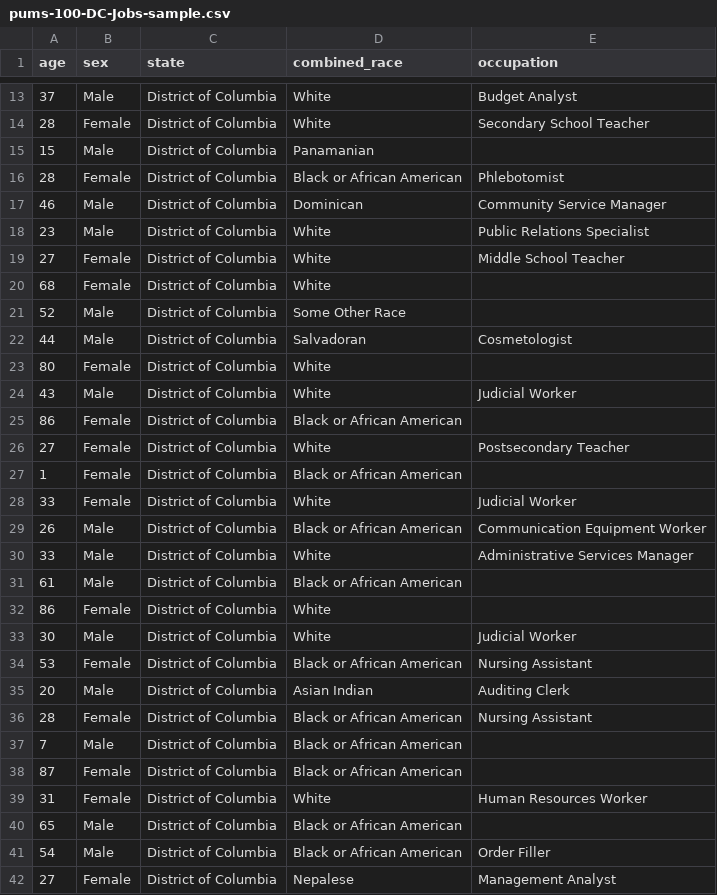
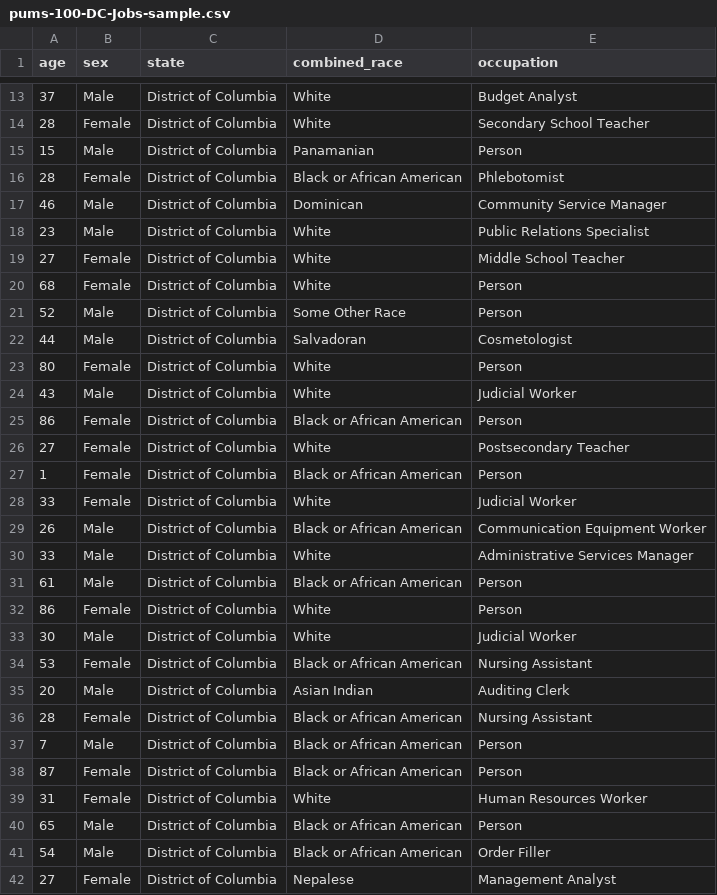
Before and after one commit to Data-Experience-Lab/chi2024-ai-anthropographics, a CSV file: pums-100-DC-Jobs-sample.csv, drawn as a sheet; only a part is shown, gaps mark what is left out; the diff covers the shown part only.

Commit message:
No job -> 'Person'

```diff
--- a/pums-100-DC-Jobs-sample.csv
+++ b/pums-100-DC-Jobs-sample.csv
@@ -14,3 +14,3 @@ age,sex,state,combined_race,occupation
 28,Female,District of Columbia,White,Secondary School Teacher
-15,Male,District of Columbia,Panamanian,
+15,Male,District of Columbia,Panamanian,Person
 28,Female,District of Columbia,Black or African American,Phlebotomist
@@ -19,10 +19,10 @@ age,sex,state,combined_race,occupation
 27,Female,District of Columbia,White,Middle School Teacher
-68,Female,District of Columbia,White,
-52,Male,District of Columbia,Some Other Race,
+68,Female,District of Columbia,White,Person
+52,Male,District of Columbia,Some Other Race,Person
 44,Male,District of Columbia,Salvadoran,Cosmetologist
-80,Female,District of Columbia,White,
+80,Female,District of Columbia,White,Person
 43,Male,District of Columbia,White,Judicial Worker
-86,Female,District of Columbia,Black or African American,
+86,Female,District of Columbia,Black or African American,Person
 27,Female,District of Columbia,White,Postsecondary Teacher
-1,Female,District of Columbia,Black or African American,
+1,Female,District of Columbia,Black or African American,Person
 33,Female,District of Columbia,White,Judicial Worker
@@ -30,4 +30,4 @@ age,sex,state,combined_race,occupation
 33,Male,District of Columbia,White,Administrative Services Manager
-61,Male,District of Columbia,Black or African American,
-86,Female,District of Columbia,White,
+61,Male,District of Columbia,Black or African American,Person
+86,Female,District of Columbia,White,Person
 30,Male,District of Columbia,White,Judicial Worker
@@ -36,6 +36,6 @@ age,sex,state,combined_race,occupation
 28,Female,District of Columbia,Black or African American,Nursing Assistant
-7,Male,District of Columbia,Black or African American,
-87,Female,District of Columbia,Black or African American,
+7,Male,District of Columbia,Black or African American,Person
+87,Female,District of Columbia,Black or African American,Person
 31,Female,District of Columbia,White,Human Resources Worker
-65,Male,District of Columbia,Black or African American,
+65,Male,District of Columbia,Black or African American,Person
 54,Male,District of Columbia,Black or African American,Order Filler
```
Also changed, not shown: 20 edited cells elsewhere in this file.
